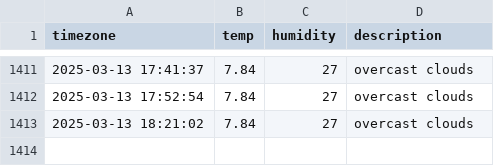
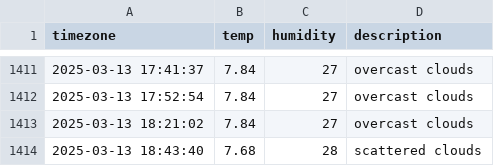
Before and after one commit to parkdohyeon0428/seoul_weather, a CSV file: seoul_weather.csv, drawn as a sheet; only a part is shown, gaps mark what is left out.

```diff
--- a/seoul_weather.csv
+++ b/seoul_weather.csv
@@ -1413 +1413,2 @@ timezone,temp,humidity,description
 2025-03-13 18:21:02,7.84,27,overcast clouds
+2025-03-13 18:43:40,7.68,28,scattered clouds
```
